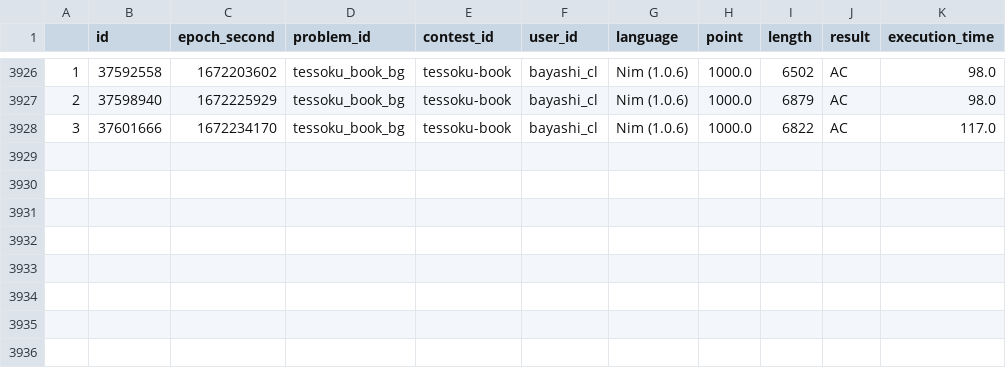
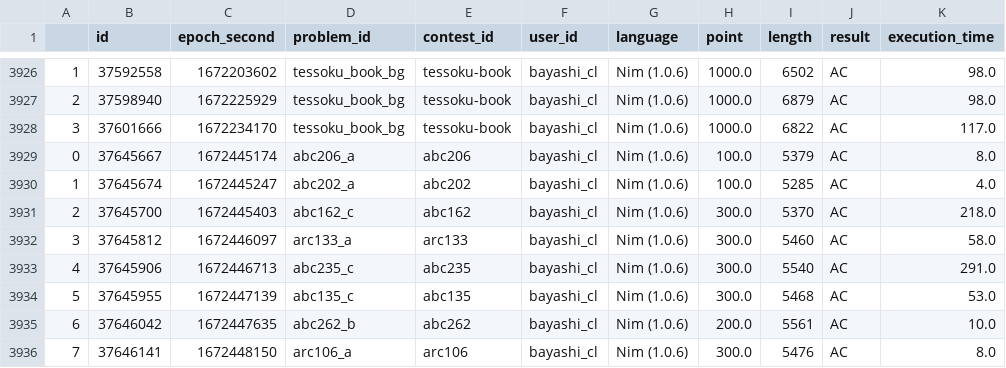
Before and after one commit to bayashi-cl/procon-submission, a CSV file: data/AtCoder.csv, drawn as a sheet; only a part is shown, gaps mark what is left out; the diff names each change by its address in the sheet, - before the commit and + after, or states it on an @@ line.

Commit message:
update Atcoder.csv

```diff
--- a/data/AtCoder.csv
+++ b/data/AtCoder.csv
+row 3929: 0 | 37645667 | 1672445174 | abc206_a | abc206 | bayashi_cl | Nim (1.0.6) | 100.0 | 5379 | AC | 8.0
+row 3930: 1 | 37645674 | 1672445247 | abc202_a | abc202 | bayashi_cl | Nim (1.0.6) | 100.0 | 5285 | AC | 4.0
+row 3931: 2 | 37645700 | 1672445403 | abc162_c | abc162 | bayashi_cl | Nim (1.0.6) | 300.0 | 5370 | AC | 218.0
+row 3932: 3 | 37645812 | 1672446097 | arc133_a | arc133 | bayashi_cl | Nim (1.0.6) | 300.0 | 5460 | AC | 58.0
+row 3933: 4 | 37645906 | 1672446713 | abc235_c | abc235 | bayashi_cl | Nim (1.0.6) | 300.0 | 5540 | AC | 291.0
+row 3934: 5 | 37645955 | 1672447139 | abc135_c | abc135 | bayashi_cl | Nim (1.0.6) | 300.0 | 5468 | AC | 53.0
+row 3935: 6 | 37646042 | 1672447635 | abc262_b | abc262 | bayashi_cl | Nim (1.0.6) | 200.0 | 5561 | AC | 10.0
+row 3936: 7 | 37646141 | 1672448150 | arc106_a | arc106 | bayashi_cl | Nim (1.0.6) | 300.0 | 5476 | AC | 8.0
```
